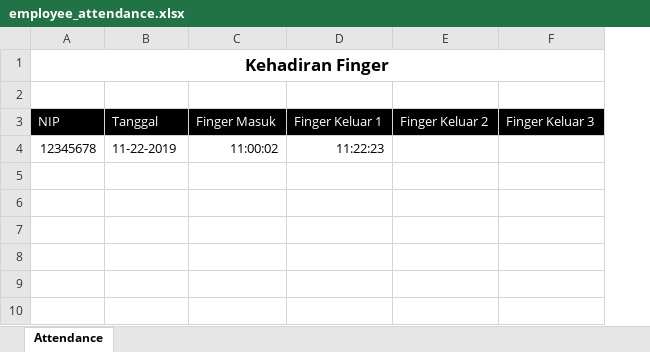
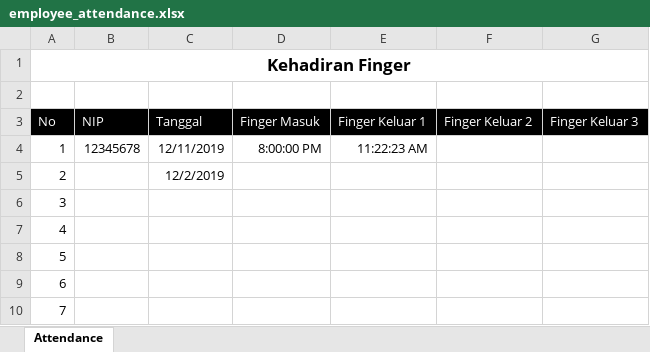
Before and after one commit to freezyoff/jiwanala, an Excel workbook: system/storage/app/my/bauk/attendance/employee_attendance.xlsx, sheet Attendance, drawn as a sheet; values as stored, in another font and other column widths than the file's, no borders; removed rows and columns are numbered as before the commit, all else as after; the diff names each change by its address in the sheet, - before the commit and + after, or states it on an @@ line.

Commit message:
fix minor: 1. Employee Edit view error on registered date 2. Employee landing search keywords 3. Upload Setting file not well text form when open in notepad 4. Upload template file. 4. Try fixing employee attendance finger error view with uploading new timepicker.js with valid semicolon

```diff
--- a/system/storage/app/my/bauk/attendance/employee_attendance.xlsx (sheet Attendance)
+++ b/system/storage/app/my/bauk/attendance/employee_attendance.xlsx (sheet Attendance)
+column A (No), row 1: Kehadiran Finger; row 4: 1
-B1 (NIP): Kehadiran Finger
+B1 (NIP): (empty)
-A1:F1 merged
-C4 (Tanggal): 11-22-2019
+C4 (Tanggal): 12/11/2019
-D4 (Finger Masuk): 11:00:02
+D4 (Finger Masuk): 8:00:00 PM
-E4 (Finger Keluar 1): 11:22:23
+E4 (Finger Keluar 1): 11:22:23 AM
+row 5: 2 |  | 12/2/2019
+row 6: 3
+row 7: 4
+row 8: 5
+row 9: 6
+row 10: 7
```
Also changed, not shown: 10 other files.
